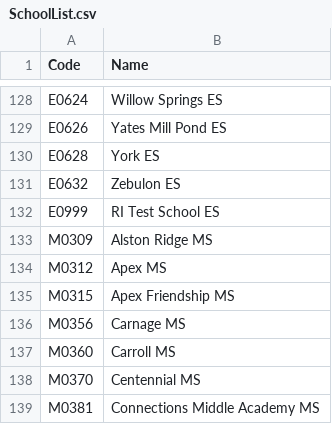
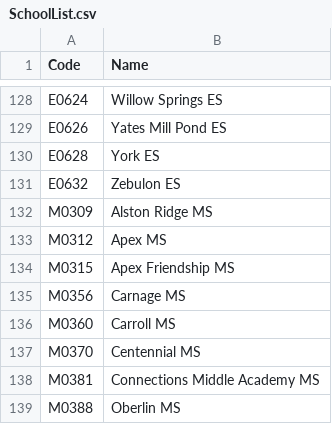
Before and after one commit to dgoldstein-wcpss/osd, a CSV file: SchoolList.csv, drawn as a sheet; only a part is shown, gaps mark what is left out; the shorter side is filled out with more unchanged rows; the diff names each change by its address in the sheet, - before the commit and + after, or states it on an @@ line.

Commit message:
Update SchoolList.csv

```diff
--- a/SchoolList.csv
+++ b/SchoolList.csv
-row 132: E0999 | RI Test School ES
```
